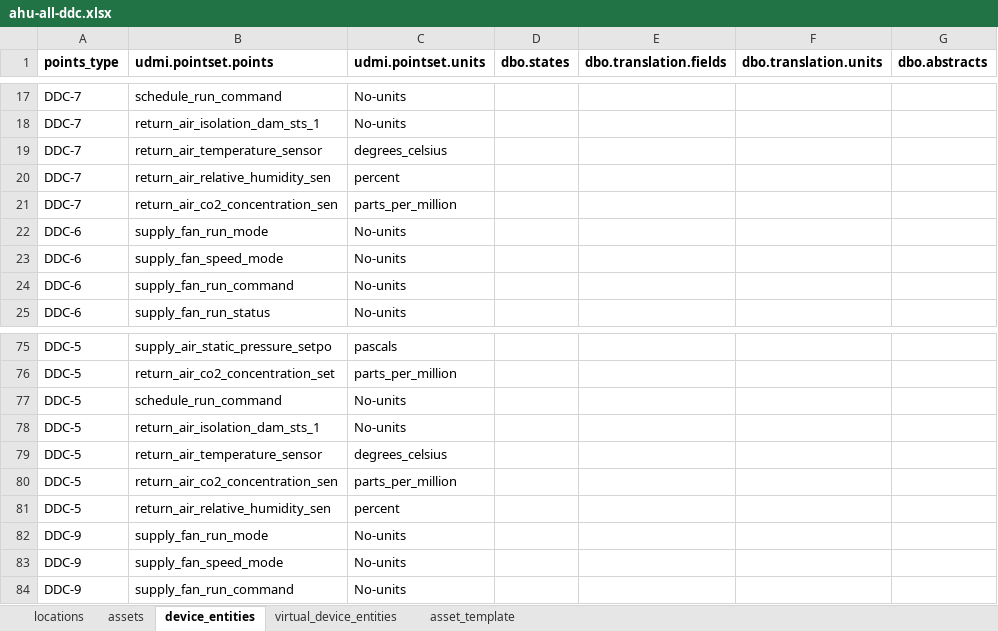
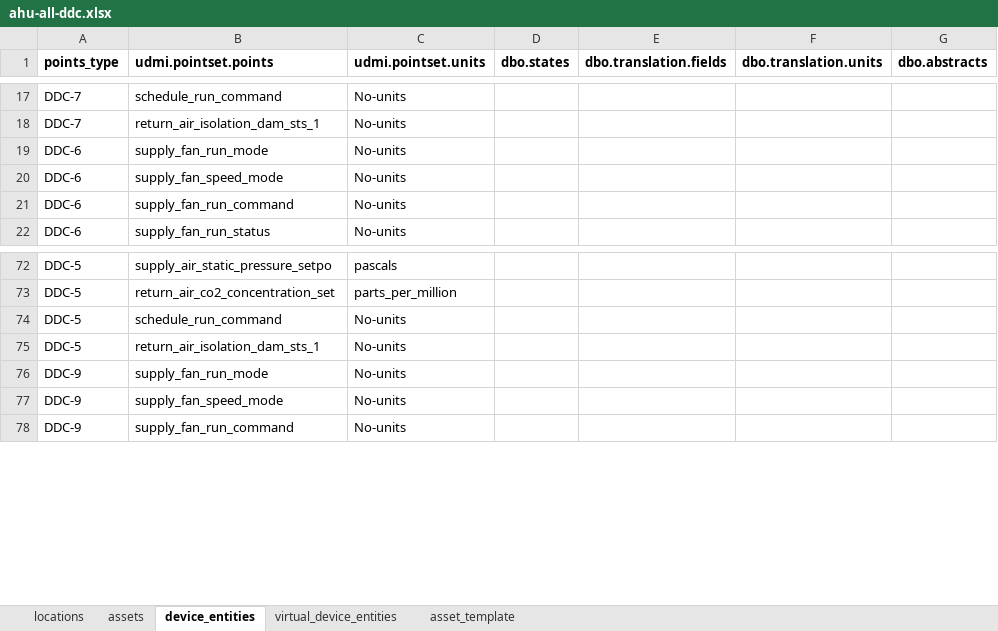
Before and after one commit to darshanjain12/KYOTO-W-BOS, an Excel workbook: UDMI-CREATION/EASY-IO/DDCS/ahu-all-ddc.xlsx, sheet device_entities, drawn as a sheet; only a part is shown, gaps mark what is left out; values as stored, in another font and other column widths than the file's, no borders; the diff names each change by its address in the sheet, - before the commit and + after, or states it on an @@ line.

```diff
--- a/UDMI-CREATION/EASY-IO/DDCS/ahu-all-ddc.xlsx (sheet device_entities)
+++ b/UDMI-CREATION/EASY-IO/DDCS/ahu-all-ddc.xlsx (sheet device_entities)
-row 19: DDC-7 | return_air_temperature_sensor | degrees_celsius
-row 20: DDC-7 | return_air_relative_humidity_sen | percent
-row 21: DDC-7 | return_air_co2_concentration_sen | parts_per_million
-row 79: DDC-5 | return_air_temperature_sensor | degrees_celsius
-row 80: DDC-5 | return_air_co2_concentration_sen | parts_per_million
-row 81: DDC-5 | return_air_relative_humidity_sen | percent
```
Also changed, not shown: 2 other files.
